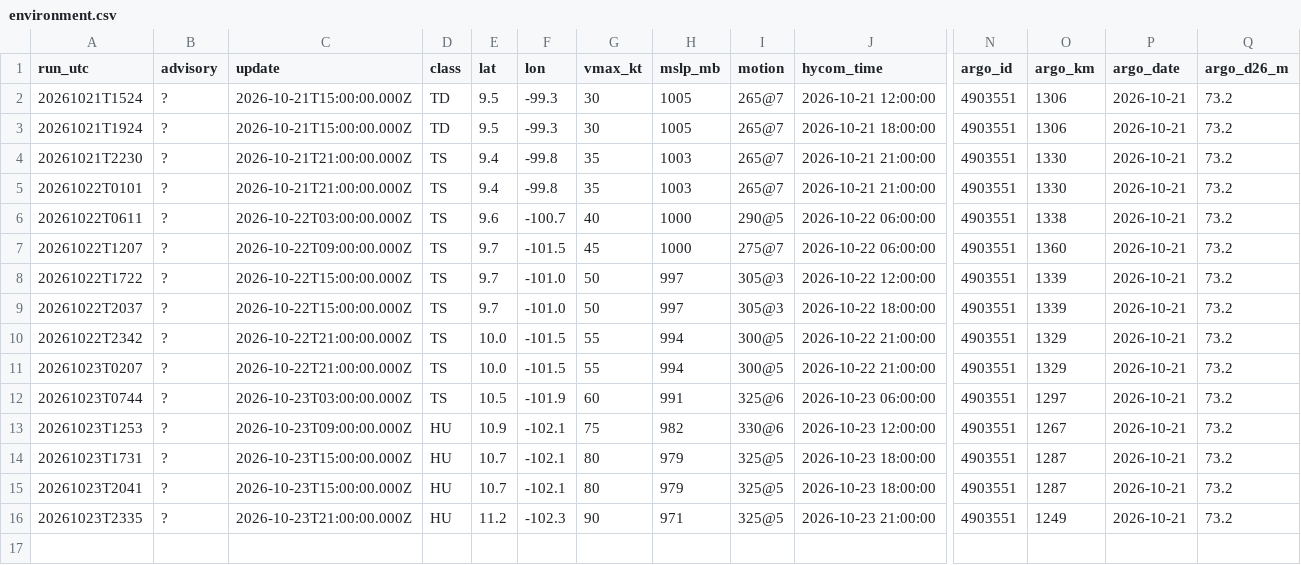
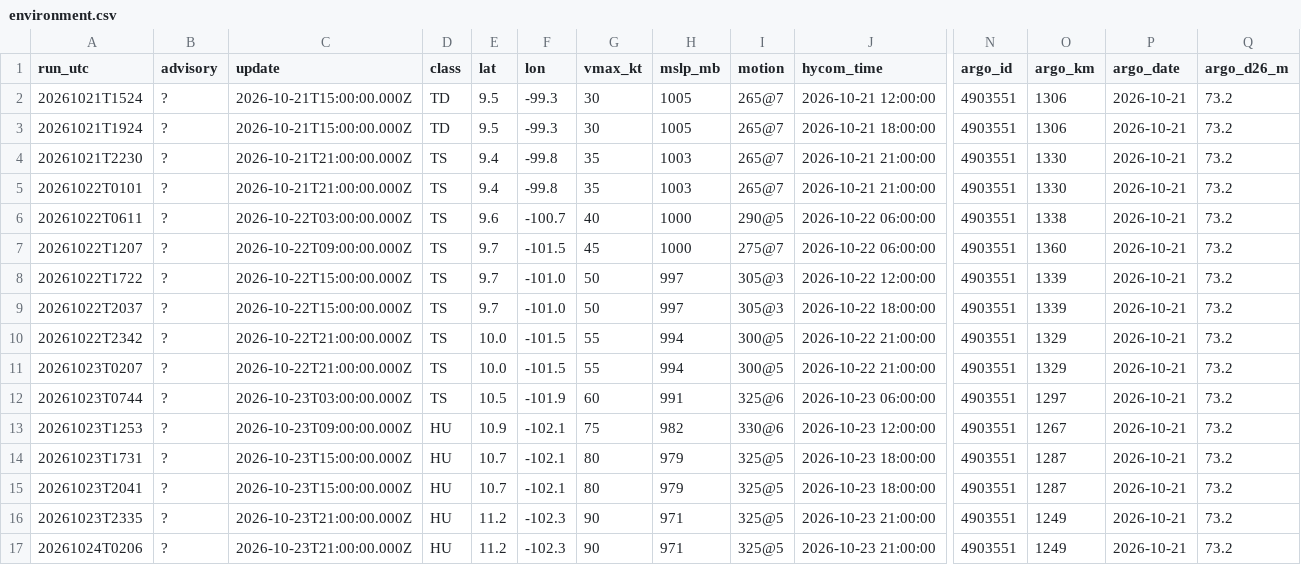
Before and after one commit to aphilp1/rapidwatch, a CSV file: data/storms/EP222026/environment.csv, drawn as a sheet; only a part is shown, gaps mark what is left out; rows hold the shown columns only; the diff names each change by its address in the sheet, - before the commit and + after, or states it on an @@ line.

```diff
--- a/data/storms/EP222026/environment.csv
+++ b/data/storms/EP222026/environment.csv
+row 17: 20261024T0206 | ? | 2026-10-23T21:00:00.000Z | HU | 11.2 | -102.3 | 90 | 971 | 325@5 | 2026-10-23 21:00:00 | 4903551 | 1249 | 2026-10-21 | 73.2
```
Also changed, not shown: data/storms/EP222026/sensors/hycom_track.csv, data/storms/EP222026/sensors/sst_mur.csv, 8 other files.
